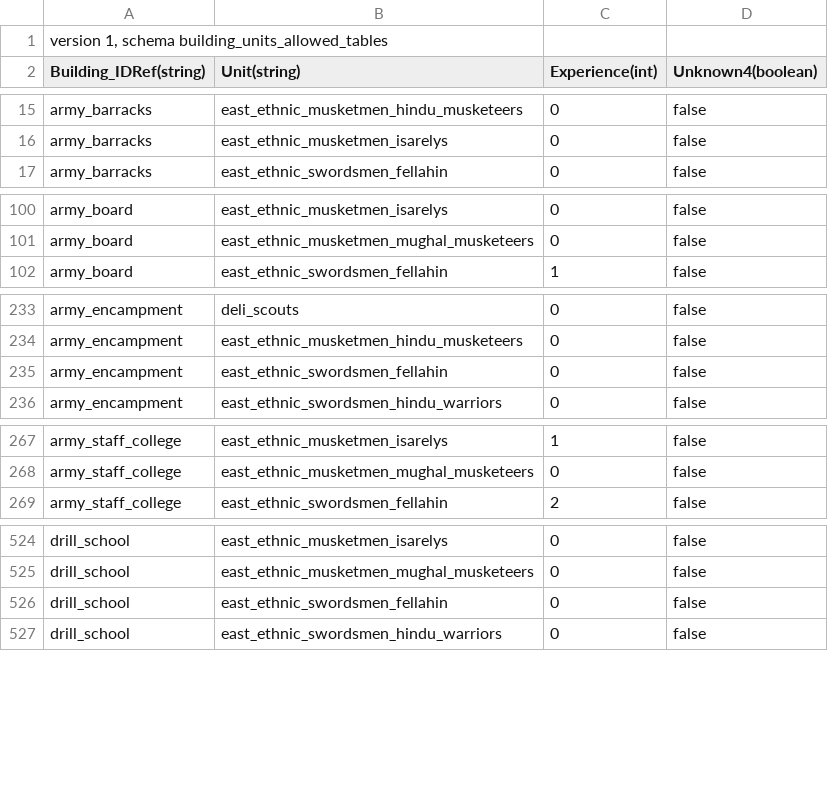
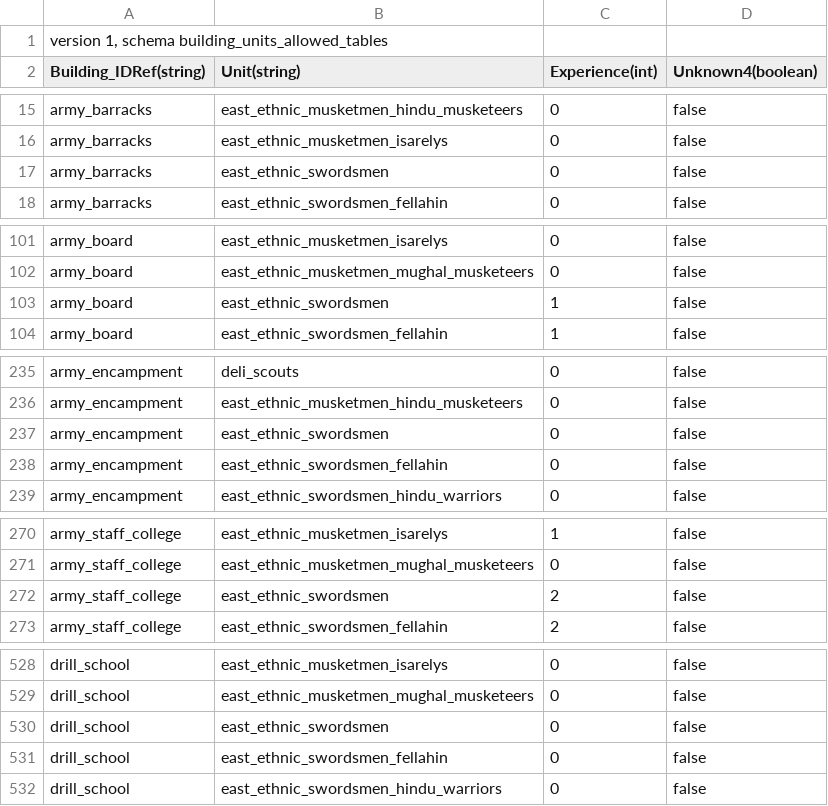
Before and after one commit to ilia-sharafutdinov/fellahin, a TSV file: pack/db/building_units_allowed_tables/building_units_allowed.tsv, drawn as a sheet; only a part is shown, gaps mark what is left out; the diff covers the shown part only; the diff names each change by its address in the sheet, - before the commit and + after, or states it on an @@ line.

Commit message:
enabled Caucasian swordsmen

```diff
--- a/pack/db/building_units_allowed_tables/building_units_allowed.tsv
+++ b/pack/db/building_units_allowed_tables/building_units_allowed.tsv
+row 17: army_barracks | east_ethnic_swordsmen | 0 | false
+row 103: army_board | east_ethnic_swordsmen | 1 | false
+row 237: army_encampment | east_ethnic_swordsmen | 0 | false
+row 272: army_staff_college | east_ethnic_swordsmen | 2 | false
+row 530: drill_school | east_ethnic_swordsmen | 0 | false
```
Also changed, not shown: 8 added rows elsewhere in this file, pack/db/units_tables/units.tsv, pack/db/units_to_groupings_military_permissions_tables/units_to_groupings_military_permissions.tsv, 1 other file.
